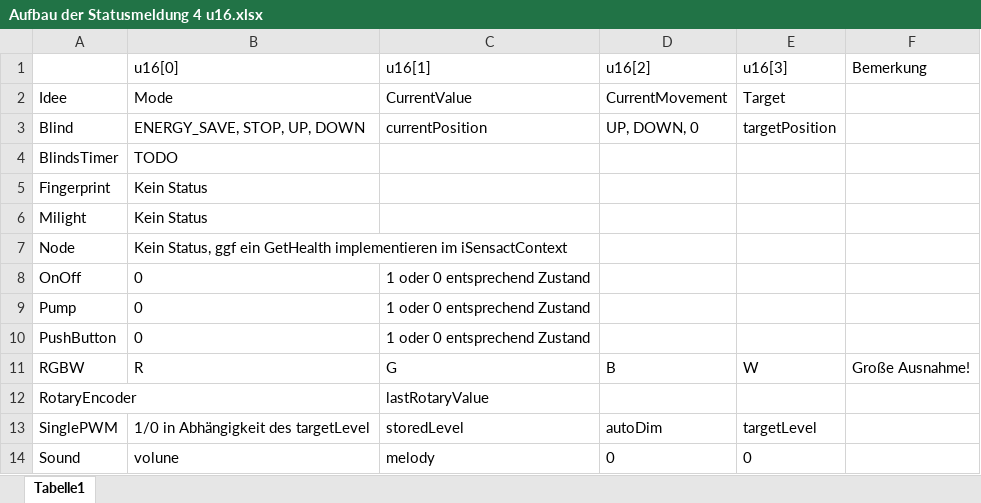
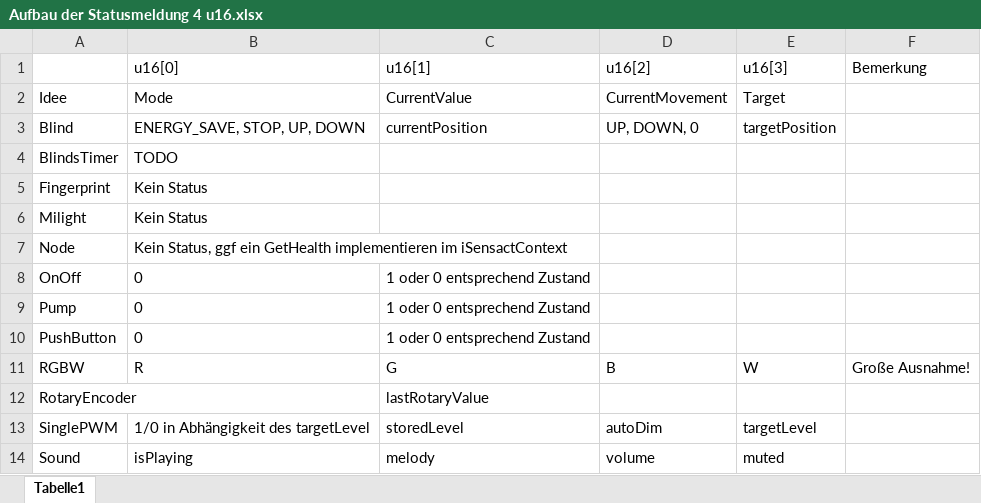
Before and after one commit to klaus-liebler/sensact, an Excel workbook: espidf-components/sensact-applicationmodel/apps/Aufbau der Statusmeldung 4 u16.xlsx, sheet Tabelle1, drawn as a sheet; values as stored, in another font and other column widths than the file's, no borders; the diff names each change by its address in the sheet, - before the commit and + after, or states it on an @@ line.

Commit message:
Various fixes for sensact Sattlerstraße

```diff
--- a/espidf-components/sensact-applicationmodel/apps/Aufbau der Statusmeldung 4 u16.xlsx (sheet Tabelle1)
+++ b/espidf-components/sensact-applicationmodel/apps/Aufbau der Statusmeldung 4 u16.xlsx (sheet Tabelle1)
-B14 (u16[0]): volune
+B14 (u16[0]): isPlaying
-D14 (u16[2]): 0
+D14 (u16[2]): volume
-E14 (u16[3]): 0
+E14 (u16[3]): muted
```
Also changed, not shown: 24 other files.
